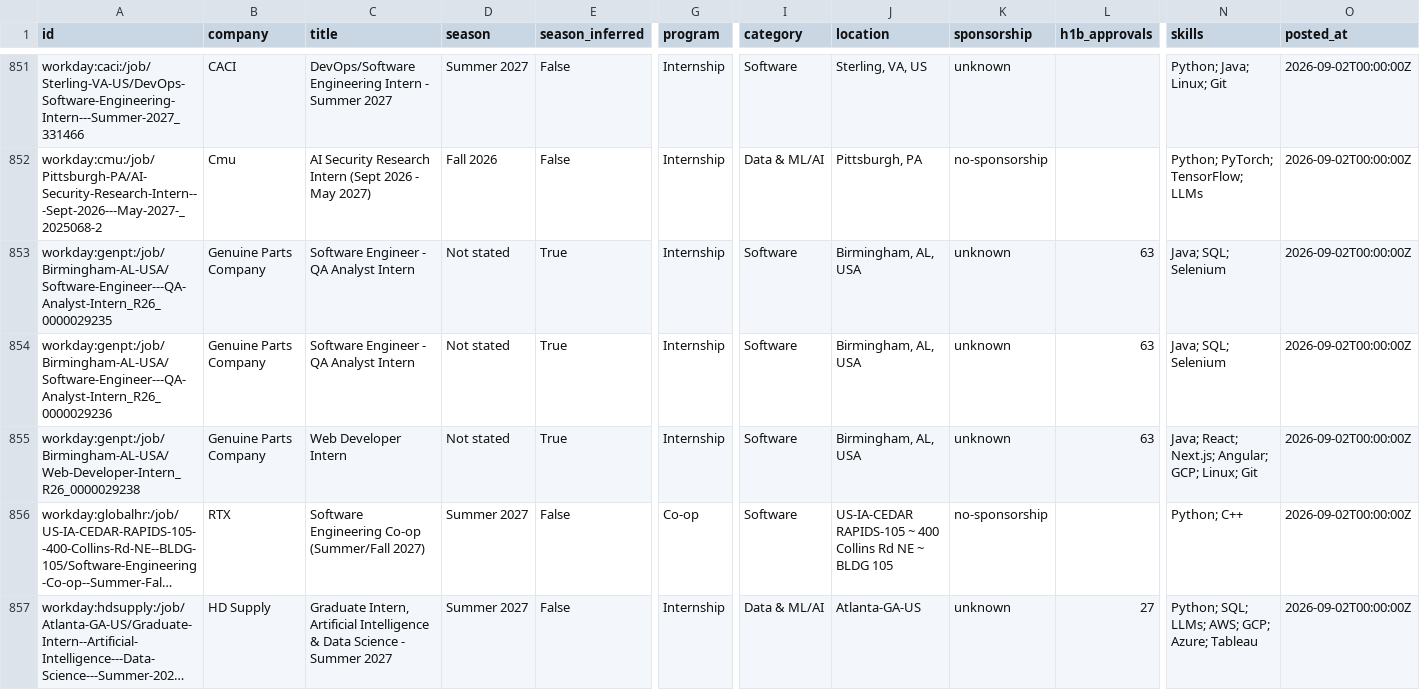
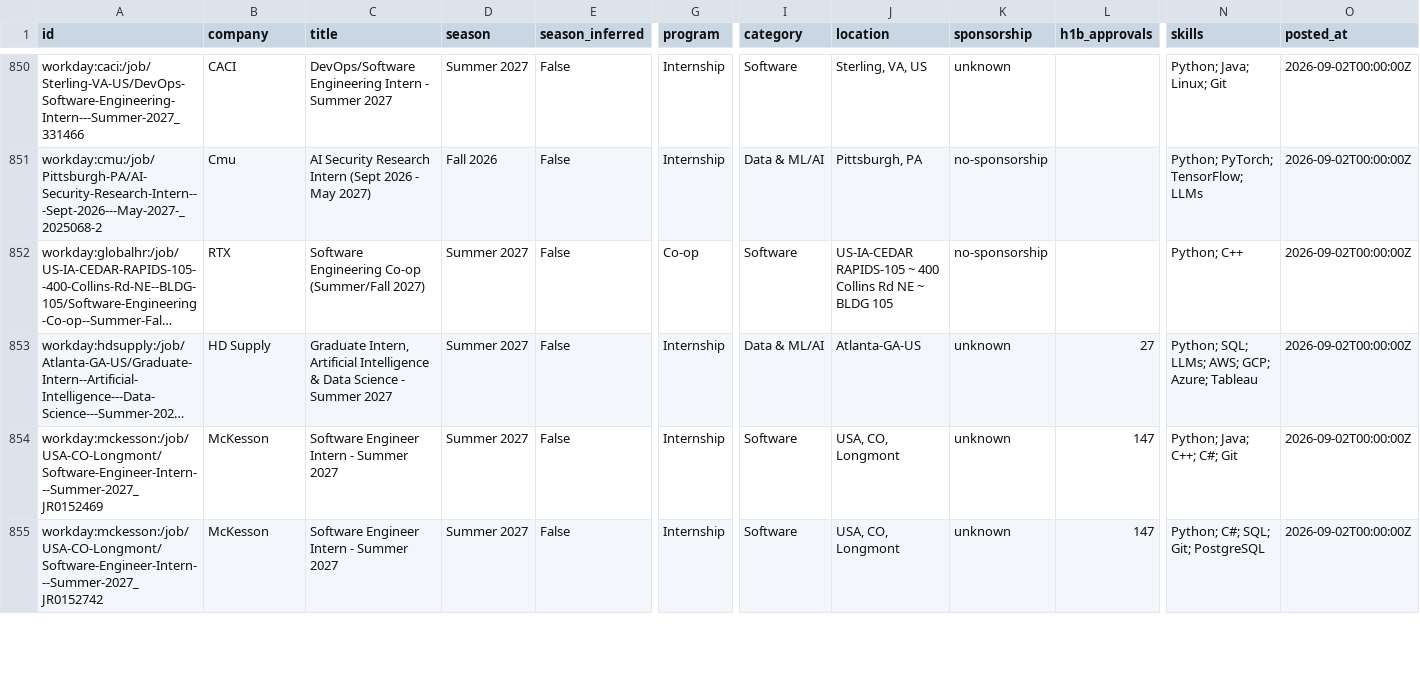
Before and after one commit to austinwright-eng/Automated-List-of-Electrical-Engineering-Internships, a CSV file: data/internships.csv, drawn as a sheet; only a part is shown, gaps mark what is left out; the shorter side is filled out with more unchanged rows; long unchanged cells end in …; rows hold the shown columns only; the diff covers the shown part only; the diff names each change by its address in the sheet, - before the commit and + after, or states it on an @@ line.

```diff
--- a/data/internships.csv
+++ b/data/internships.csv
-row 853: workday:genpt:/job/Birmingham-AL-USA/Software-Engineer---QA-Analyst-Intern_R26_0000029235 | Genuine Parts Company | Software Engineer - QA Analyst Intern | Not stated | True | Internship | Software | Birmingham, AL, USA | unknown | 63 | Java; SQL; Selenium | 2026-09-02T00:00:00Z
-row 854: workday:genpt:/job/Birmingham-AL-USA/Software-Engineer---QA-Analyst-Intern_R26_0000029236 | Genuine Parts Company | Software Engineer - QA Analyst Intern | Not stated | True | Internship | Software | Birmingham, AL, USA | unknown | 63 | Java; SQL; Selenium | 2026-09-02T00:00:00Z
-row 855: workday:genpt:/job/Birmingham-AL-USA/Web-Developer-Intern_R26_0000029238 | Genuine Parts Company | Web Developer Intern | Not stated | True | Internship | Software | Birmingham, AL, USA | unknown | 63 | Java; React; Next.js; Angular; GCP; Linux; Git | 2026-09-02T00:00:00Z
```
Also changed, not shown: 2 removed rows elsewhere in this file, docs/internships.csv, 12 other files.
